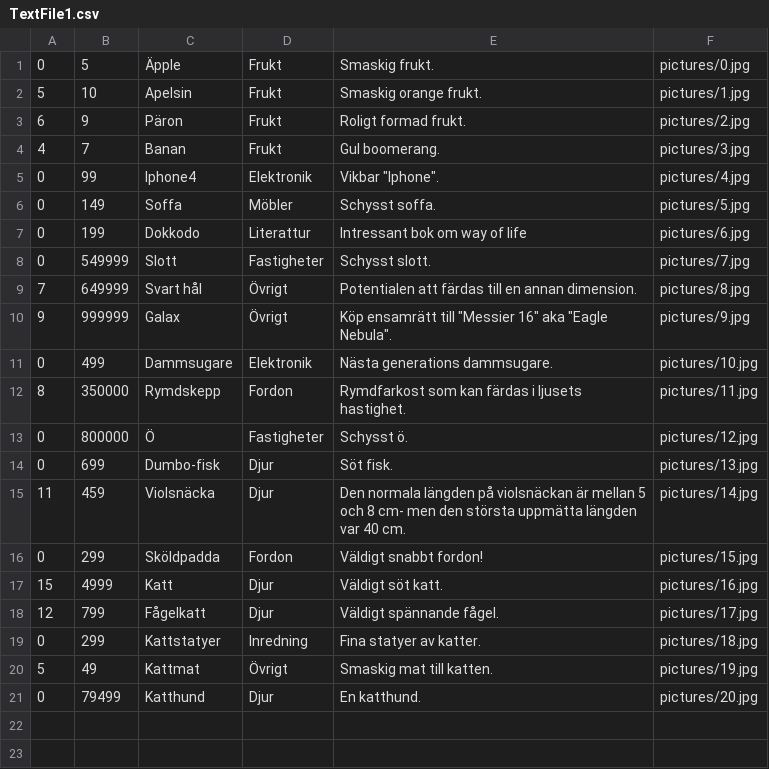
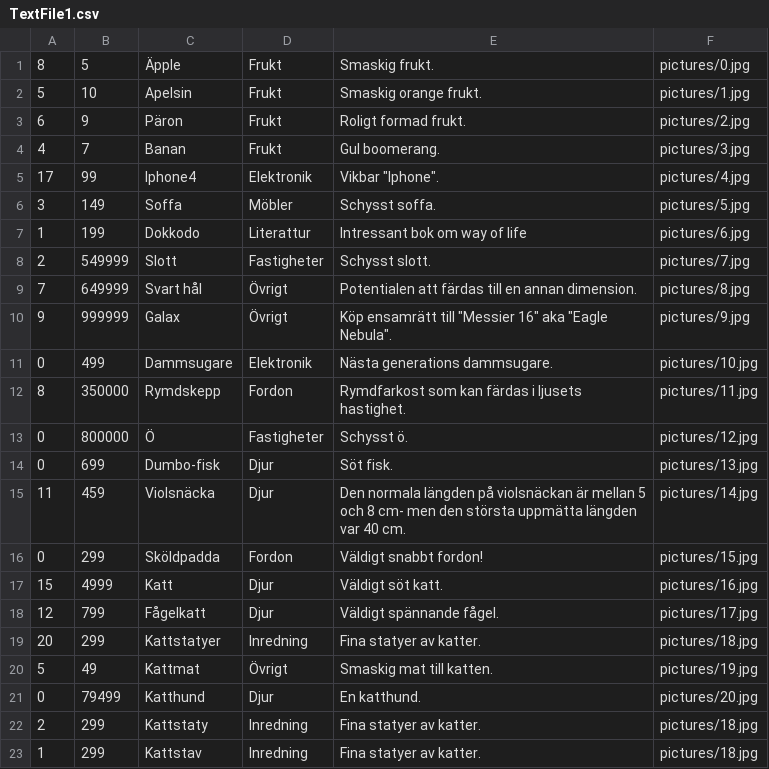
Before and after one commit to Rapidcognition/Skolprojekt-Butik, a CSV file: Butikv3.6/TextFile1.csv, drawn as a sheet.

Commit message:
Made changes to test algoritm for sorting out homePanelList.

```diff
--- a/Butikv3.6/TextFile1.csv
+++ b/Butikv3.6/TextFile1.csv
@@ -1,2 +1,2 @@
-0,5,Äpple,Frukt,Smaskig frukt.,pictures/0.jpg
+8,5,Äpple,Frukt,Smaskig frukt.,pictures/0.jpg
 5,10,Apelsin,Frukt,Smaskig orange frukt.,pictures/1.jpg
@@ -4,6 +4,6 @@
 4,7,Banan,Frukt,Gul boomerang.,pictures/3.jpg
-0,99,Iphone4,Elektronik,Vikbar "Iphone".,pictures/4.jpg
-0,149,Soffa,Möbler,Schysst soffa.,pictures/5.jpg
-0,199,Dokkodo,Literattur,Intressant bok om way of life,pictures/6.jpg
-0,549999,Slott,Fastigheter,Schysst slott.,pictures/7.jpg
+17,99,Iphone4,Elektronik,Vikbar "Iphone".,pictures/4.jpg
+3,149,Soffa,Möbler,Schysst soffa.,pictures/5.jpg
+1,199,Dokkodo,Literattur,Intressant bok om way of life,pictures/6.jpg
+2,549999,Slott,Fastigheter,Schysst slott.,pictures/7.jpg
 7,649999,Svart hål,Övrigt,Potentialen att färdas till en annan dimension.,pictures/8.jpg
@@ -18,4 +18,6 @@
 12,799,Fågelkatt,Djur,Väldigt spännande fågel.,pictures/17.jpg
-0,299,Kattstatyer,Inredning,Fina statyer av katter.,pictures/18.jpg
+20,299,Kattstatyer,Inredning,Fina statyer av katter.,pictures/18.jpg
 5,49,Kattmat,Övrigt,Smaskig mat till katten.,pictures/19.jpg
 0,79499,Katthund,Djur,En katthund.,pictures/20.jpg
+2,299,Kattstaty,Inredning,Fina statyer av katter.,pictures/18.jpg
+1,299,Kattstav,Inredning,Fina statyer av katter.,pictures/18.jpg
```
Also changed, not shown: 2 other files.
